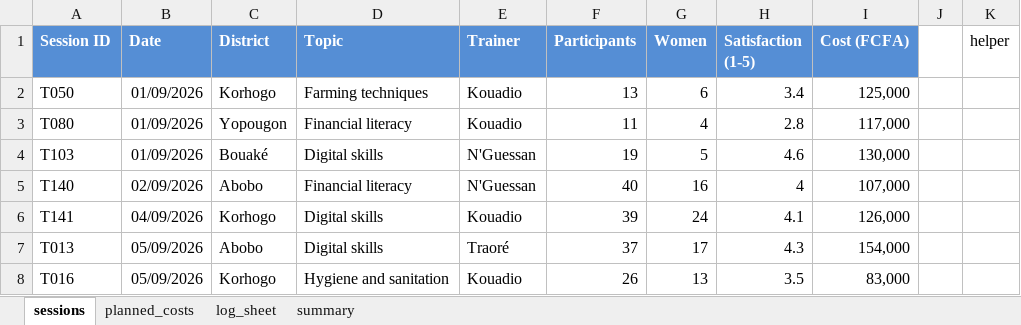
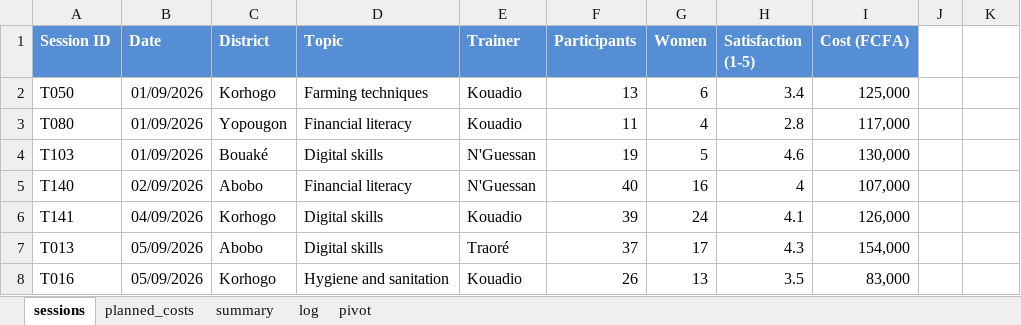
Before and after one commit to Emm0546/ngo_training_data, an Excel workbook: ngo_training_data.xlsx, sheet sessions, drawn as a sheet; only a part is shown; values as stored, in another font and other column widths than the file's, no borders; the diff names each change by its address in the sheet, - before the commit and + after, or states it on an @@ line.

```diff
--- a/ngo_training_data.xlsx (sheet sessions)
+++ b/ngo_training_data.xlsx (sheet sessions)
-sheet tab: log_sheet
+sheet tab: log
+sheet tab: pivot
@@ sheet tab order changed: sessions | planned_costs | summary | log | pivot @@
-K1: helper
+K1: (empty)
```
Also changed, not shown: sheet summary.
